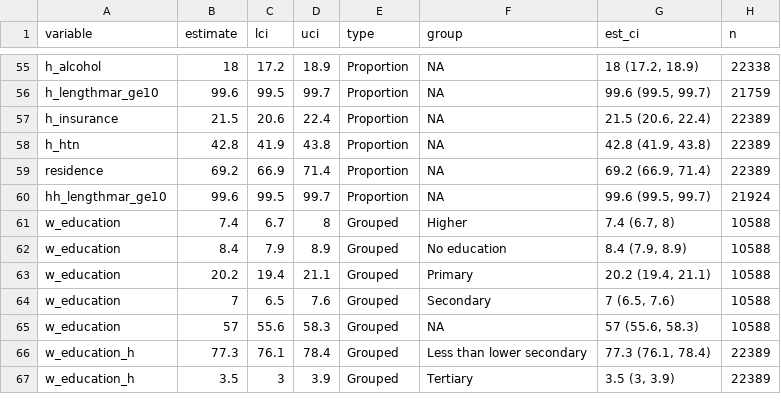
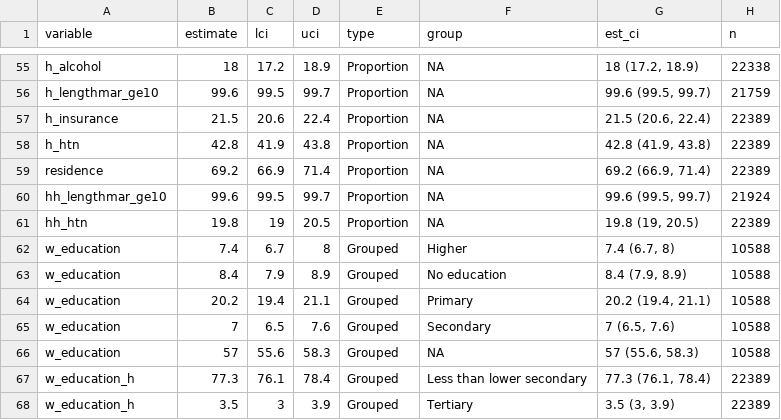
Before and after one commit to jvargh7/g2aging_family, a CSV file: lasi/summary table.csv, drawn as a sheet; only a part is shown, gaps mark what is left out; the diff names each change by its address in the sheet, - before the commit and + after, or states it on an @@ line.

```diff
--- a/lasi/summary table.csv
+++ b/lasi/summary table.csv
+row 61: hh_htn | 19.8 | 19 | 20.5 | Proportion | NA | 19.8 (19, 20.5) | 22389
```
Also changed, not shown: elsa/summary table.csv, 7 other files.
